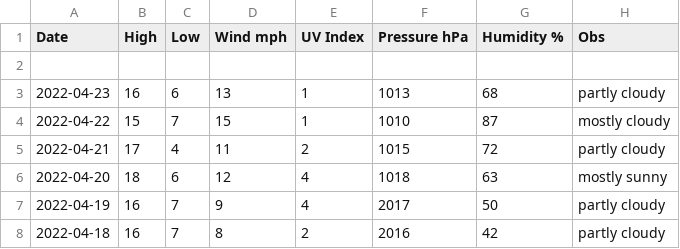
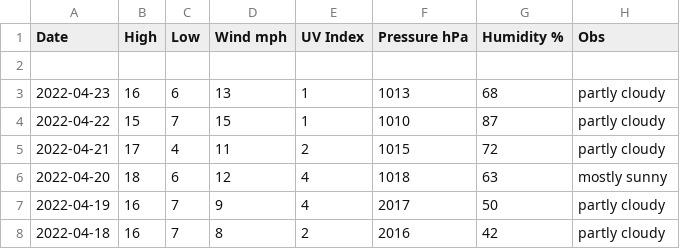
Before and after one commit to tu2/os_specific, a CSV file: linux/csv_file.csv, drawn as a sheet; only a part is shown.

Commit message:
Update csv_file.csv

```diff
--- a/linux/csv_file.csv
+++ b/linux/csv_file.csv
@@ -3,3 +3,3 @@ Date,High,Low,Wind mph,UV Index,Pressure hPa,Humidity %,Obs
 2022-04-23,16,6,13,1,1013,68,partly cloudy
-2022-04-22,15,7,15,1,1010,87,mostly cloudy
+2022-04-22,15,7,15,1,1010,87,partly cloudy
 2022-04-21,17,4,11,2,1015,72,partly cloudy
```
